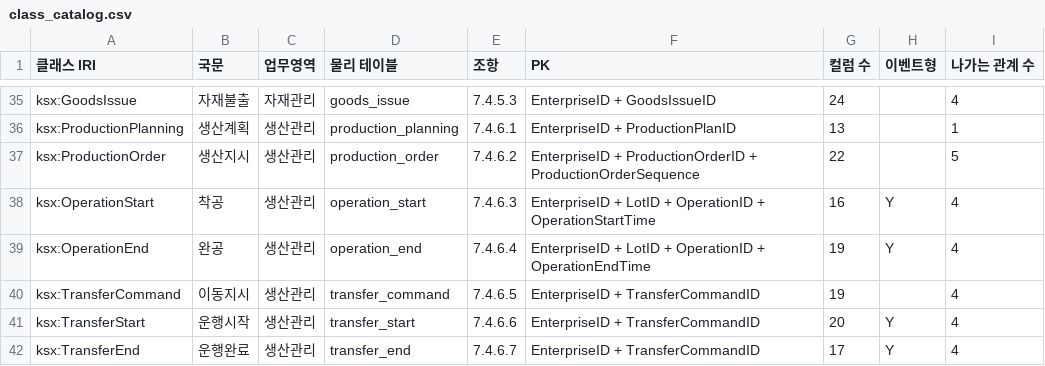
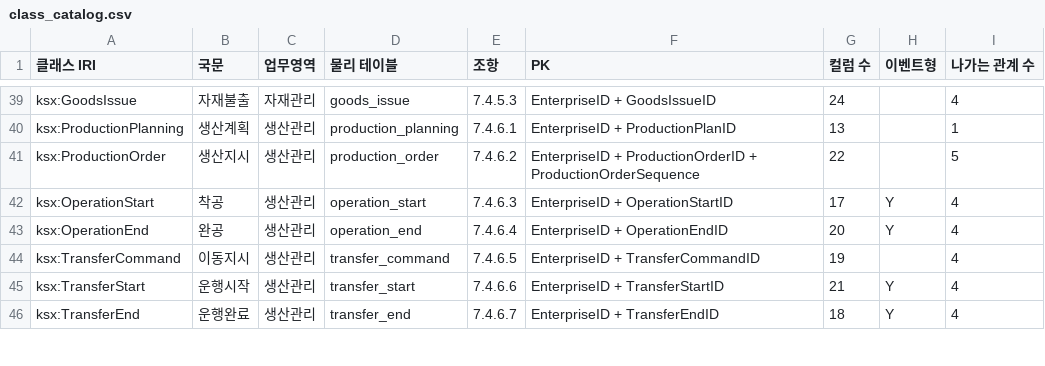
Before and after one commit to oddeye2796-cyber/newlake, a CSV file: ontology/class_catalog.csv, drawn as a sheet; only a part is shown, gaps mark what is left out; the diff covers the shown part only.

```diff
--- a/ontology/class_catalog.csv
+++ b/ontology/class_catalog.csv
@@ -37,6 +41,6 @@ ksx:ProductionPlanning,생산계획,생산관리,production_planning,7.4.6.1,Ent
 ksx:ProductionOrder,생산지시,생산관리,production_order,7.4.6.2,EnterpriseID + ProductionOrderID + ProductionOrderSequence,22,,5
-ksx:OperationStart,착공,생산관리,operation_start,7.4.6.3,EnterpriseID + LotID + OperationID + OperationStartTime,16,Y,4
-ksx:OperationEnd,완공,생산관리,operation_end,7.4.6.4,EnterpriseID + LotID + OperationID + OperationEndTime,19,Y,4
+ksx:OperationStart,착공,생산관리,operation_start,7.4.6.3,EnterpriseID + OperationStartID,17,Y,4
+ksx:OperationEnd,완공,생산관리,operation_end,7.4.6.4,EnterpriseID + OperationEndID,20,Y,4
 ksx:TransferCommand,이동지시,생산관리,transfer_command,7.4.6.5,EnterpriseID + TransferCommandID,19,,4
-ksx:TransferStart,운행시작,생산관리,transfer_start,7.4.6.6,EnterpriseID + TransferCommandID,20,Y,4
-ksx:TransferEnd,운행완료,생산관리,transfer_end,7.4.6.7,EnterpriseID + TransferCommandID,17,Y,4
+ksx:TransferStart,운행시작,생산관리,transfer_start,7.4.6.6,EnterpriseID + TransferStartID,21,Y,4
+ksx:TransferEnd,운행완료,생산관리,transfer_end,7.4.6.7,EnterpriseID + TransferEndID,18,Y,4
```
Also changed, not shown: 10 added rows, 4 removed rows and 41 edited cells elsewhere in this file, source_extracts/code_03_단위코드.tsv, source_extracts/code_04_수불유형_대응표.tsv, 36 other files.
